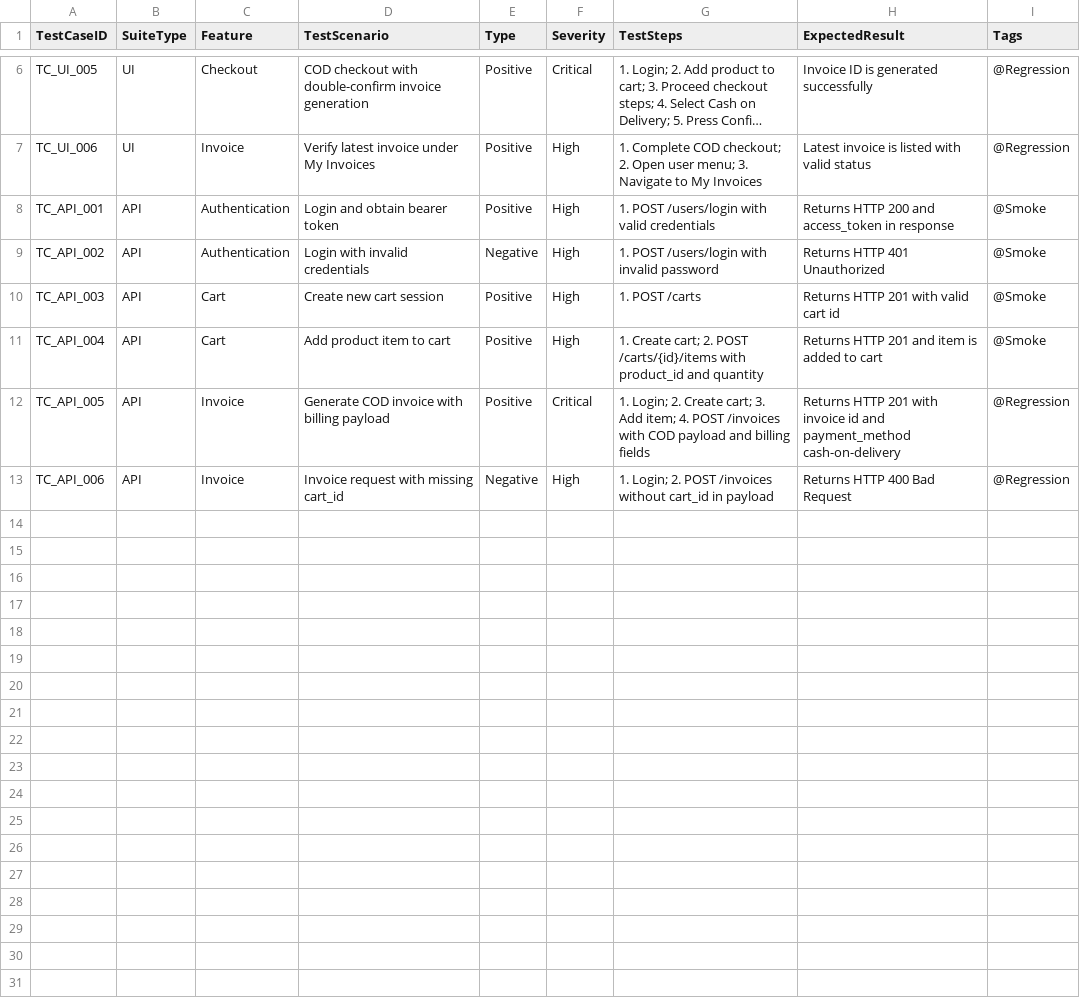
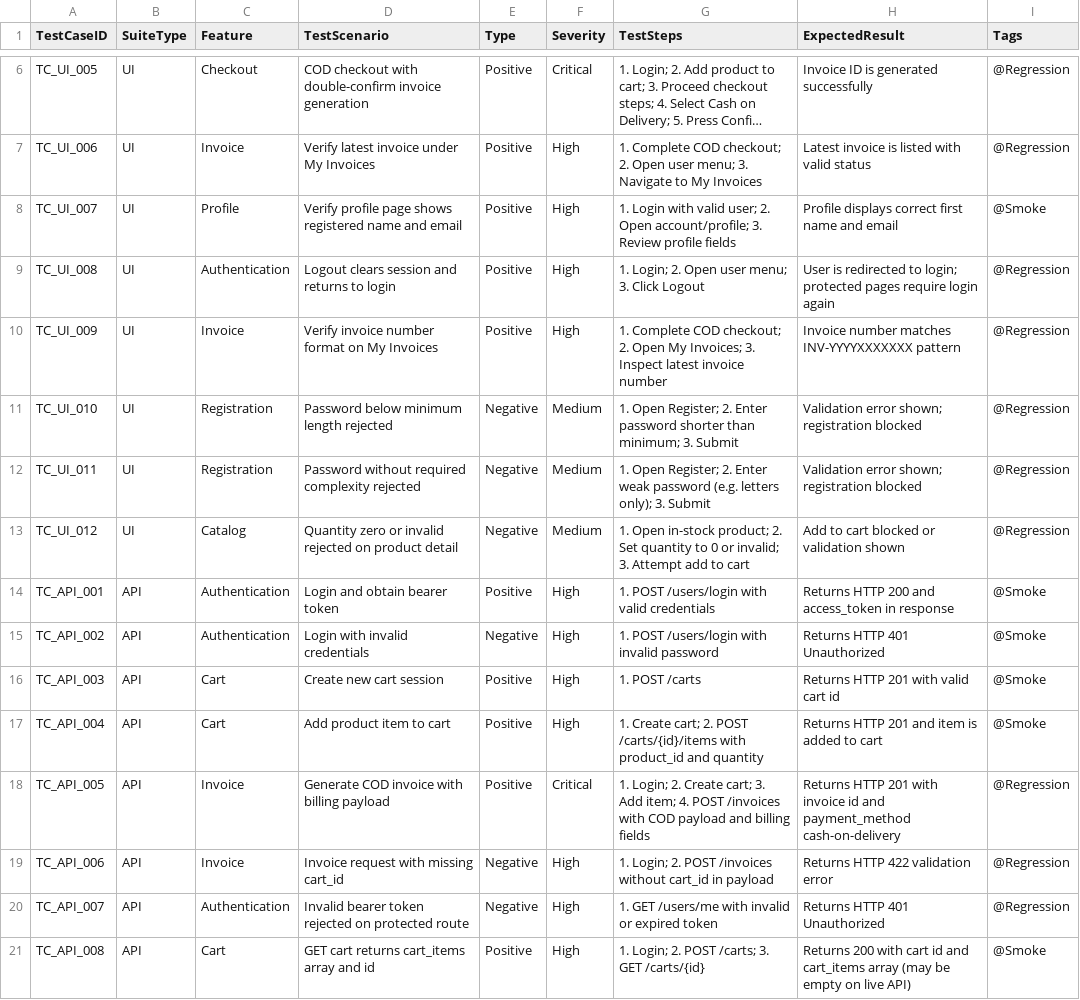
Before and after one commit to sdet-deepti/qa-ai-practical-assessment, a CSV file: FunctionalTestCase.csv, drawn as a sheet; only a part is shown, gaps mark what is left out; long unchanged cells end in …; addresses are those after the commit; the diff names each change by its address in the sheet, - before the commit and + after, or states it on an @@ line.

Commit message:
feat: implement review improvement plan
Expand coverage for profile, logout, invoice format, and cart depth.
17 Playwright tests pass locally (9 API + 8 UI).

```diff
--- a/FunctionalTestCase.csv
+++ b/FunctionalTestCase.csv
+row 8: TC_UI_007 | UI | Profile | Verify profile page shows registered name and email | Positive | High | 1. Login with valid user; 2. Open account/profile; 3. Review profile fields | Profile displays correct first name and email | @Smoke
+row 9: TC_UI_008 | UI | Authentication | Logout clears session and returns to login | Positive | High | 1. Login; 2. Open user menu; 3. Click Logout | User is redirected to login; protected pages require login again | @Regression
+row 10: TC_UI_009 | UI | Invoice | Verify invoice number format on My Invoices | Positive | High | 1. Complete COD checkout; 2. Open My Invoices; 3. Inspect latest invoice number | Invoice number matches INV-YYYYXXXXXXX pattern | @Regression
+row 11: TC_UI_010 | UI | Registration | Password below minimum length rejected | Negative | Medium | 1. Open Register; 2. Enter password shorter than minimum; 3. Submit | Validation error shown; registration blocked | @Regression
+row 12: TC_UI_011 | UI | Registration | Password without required complexity rejected | Negative | Medium | 1. Open Register; 2. Enter weak password (e.g. letters only); 3. Submit | Validation error shown; registration blocked | @Regression
+row 13: TC_UI_012 | UI | Catalog | Quantity zero or invalid rejected on product detail | Negative | Medium | 1. Open in-stock product; 2. Set quantity to 0 or invalid; 3. Attempt add to cart | Add to cart blocked or validation shown | @Regression
-H19 (ExpectedResult): Returns HTTP 400 Bad Request
+H19 (ExpectedResult): Returns HTTP 422 validation error
+row 20: TC_API_007 | API | Authentication | Invalid bearer token rejected on protected route | Negative | High | 1. GET /users/me with invalid or expired token | Returns HTTP 401 Unauthorized | @Regression
+row 21: TC_API_008 | API | Cart | GET cart returns cart_items array and id | Positive | High | 1. Login; 2. POST /carts; 3. GET /carts/{id} | Returns 200 with cart id and cart_items array (may be empty on live API) | @Smoke
```
Also changed, not shown: 19 other files.
